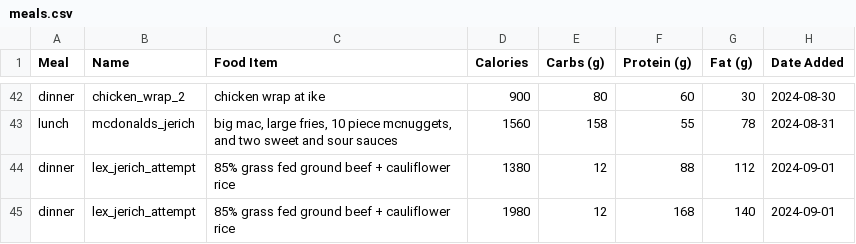
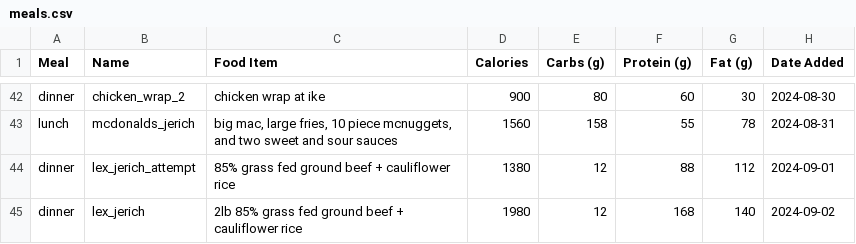
Before and after one commit to jerichlee2/aeren, a CSV file: csv/meals.csv, drawn as a sheet; only a part is shown, gaps mark what is left out.

```diff
--- a/csv/meals.csv
+++ b/csv/meals.csv
@@ -44,2 +44,2 @@ lunch,mcdonalds_jerich,"big mac, large fries, 10 piece mcnuggets, and two sweet
 dinner,lex_jerich_attempt,85% grass fed ground beef + cauliflower rice,1380,12,88,112,2024-09-01
-dinner,lex_jerich_attempt,85% grass fed ground beef + cauliflower rice,1980,12,168,140,2024-09-01
+dinner,lex_jerich,2lb 85% grass fed ground beef + cauliflower rice,1980,12,168,140,2024-09-02
```
Also changed, not shown: csv/books.csv, csv/deepwork.csv, 8 other files.
